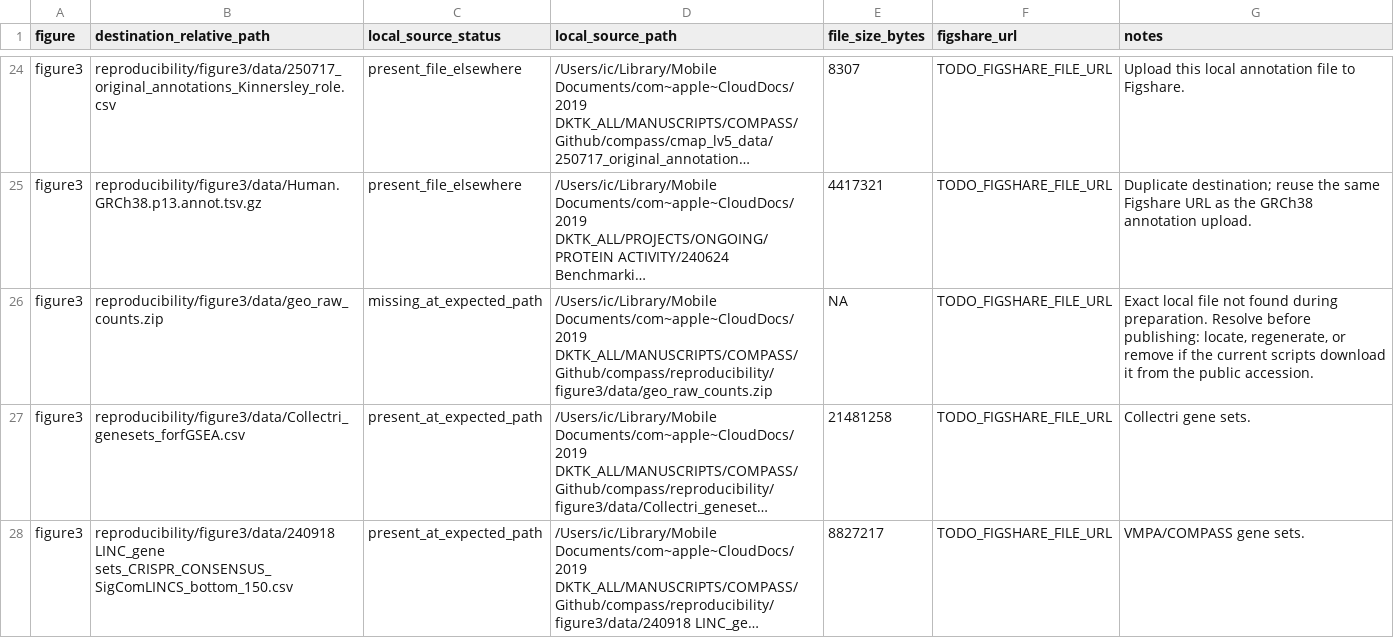
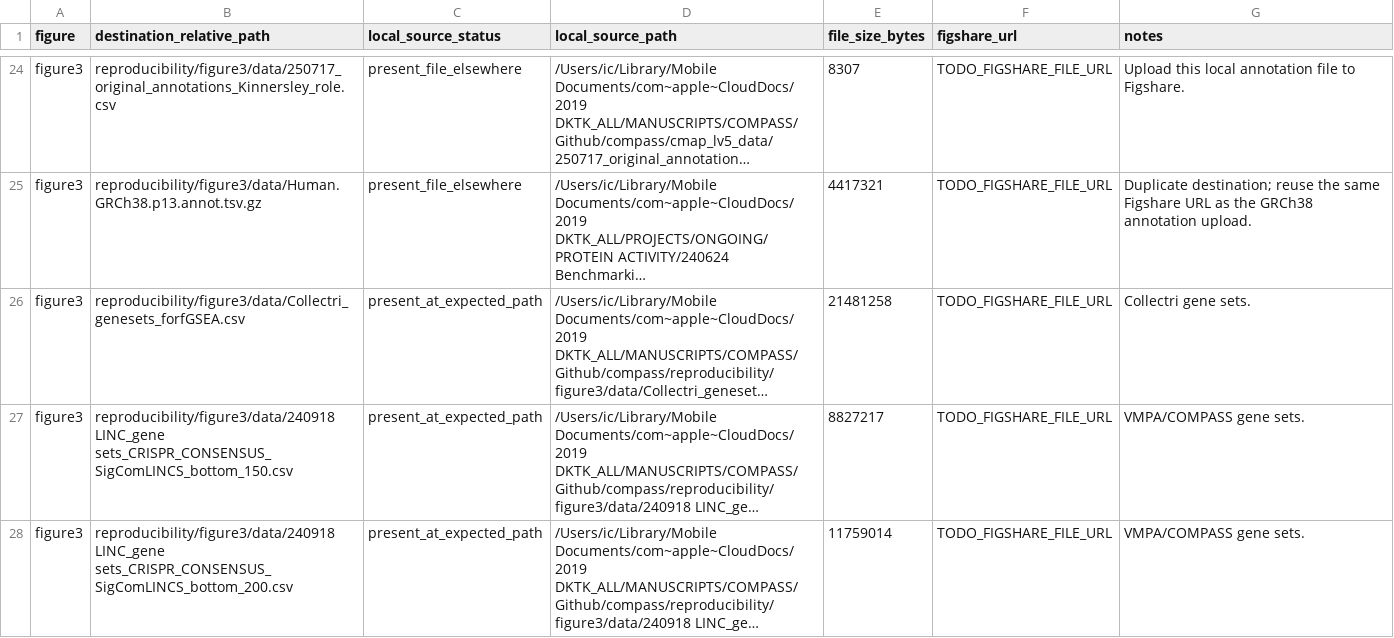
Before and after one commit to molneu/vmpa-reproducibility, a TSV file: metadata/figshare_upload_plan.tsv, drawn as a sheet; only a part is shown, gaps mark what is left out; the shorter side is filled out with more unchanged rows; long unchanged cells end in …; the diff names each change by its address in the sheet, - before the commit and + after, or states it on an @@ line.

Commit message:
Use GEO downloads for Figure 3 raw counts

```diff
--- a/metadata/figshare_upload_plan.tsv
+++ b/metadata/figshare_upload_plan.tsv
-row 26: figure3 | reproducibility/figure3/data/geo_raw_counts.zip | missing_at_expected_path | /Users/ic/Library/Mobile Documents/com~apple~CloudDocs/2019 DKTK_ALL/MANUSCRIPTS/COMPASS/Github/compass/reproducibility/figure3/data/geo_raw_counts.zip | NA | TODO_FIGSHARE_FILE_URL | Exact local file not found during preparation. Resolve before publishing: locate, regenerate, or remove if the current scripts download it from the public accession.
```
Also changed, not shown: metadata/figshare_ftp_upload_status.tsv, metadata/figshare_manifest.tsv, 5 other files.
